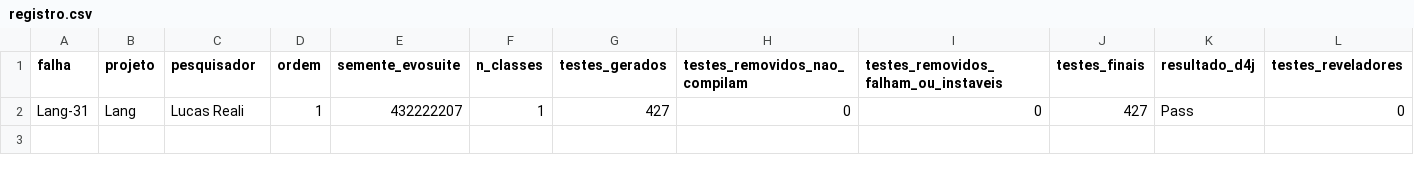
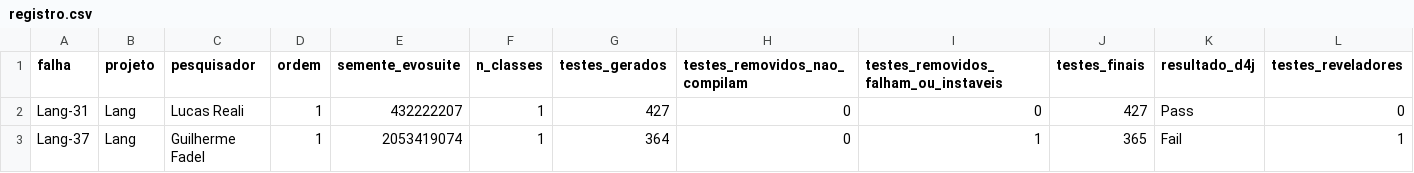
Before and after one commit to F4D3L/instrumentacao-experimento, a CSV file: dados/registro.csv, drawn as a sheet; only a part is shown; rows hold the shown columns only; the diff names each change by its address in the sheet, - before the commit and + after, or states it on an @@ line.

Commit message:
teste Lang-37 (Guilherme Fadel, ordem 1)

```diff
--- a/dados/registro.csv
+++ b/dados/registro.csv
+row 3: Lang-37 | Lang | Guilherme Fadel | 1 | 2053419074 | 1 | 364 | 0 | 1 | 365 | Fail | 1
```
Also changed, not shown: 26 other files.
